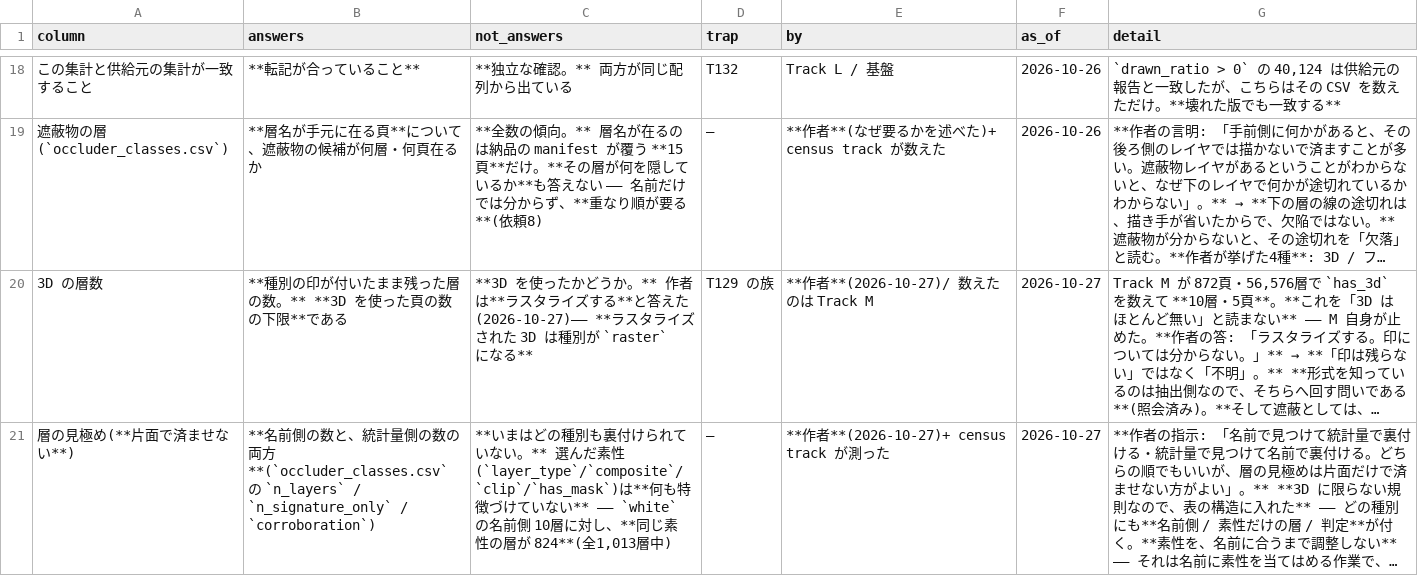
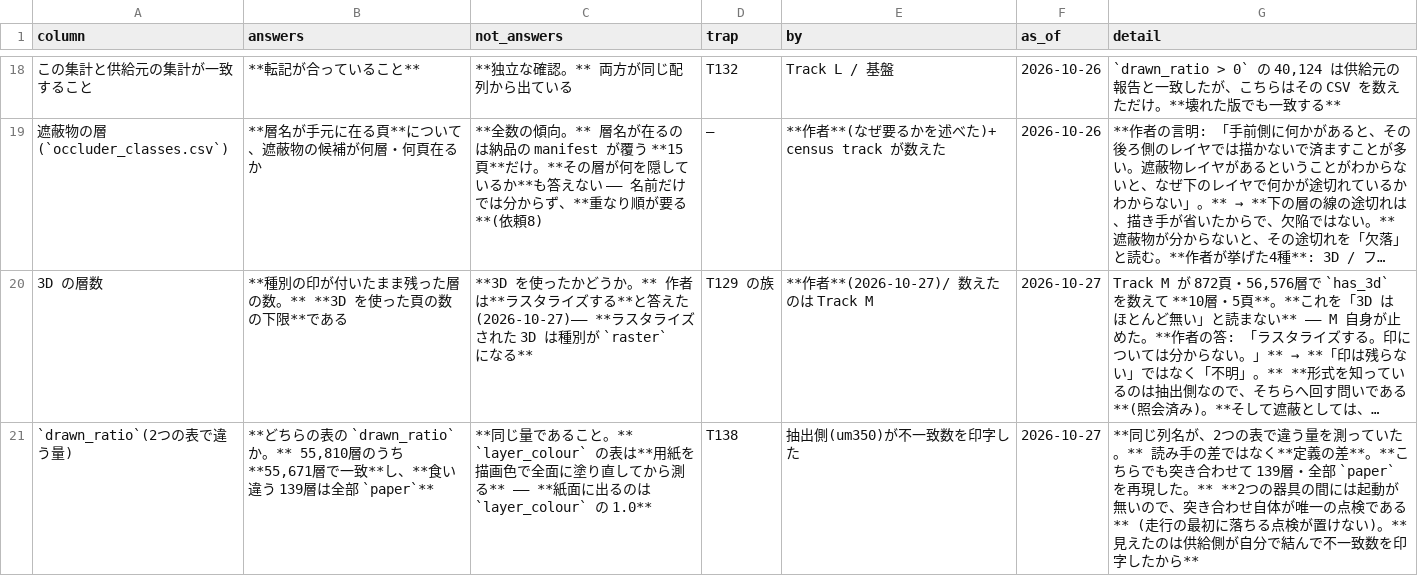
Before and after one commit to kuromook/gen_lineart, a CSV file: census/caveats.csv, drawn as a sheet; only a part is shown, gaps mark what is left out; the shorter side is filled out with more unchanged rows; long unchanged cells end in …; the diff covers the shown part only; the diff names each change by its address in the sheet, - before the commit and + after, or states it on an @@ line.

```diff
--- a/census/caveats.csv
+++ b/census/caveats.csv
+row 21: `drawn_ratio`(2つの表で違う量) | **どちらの表の `drawn_ratio` か。** 55,810層のうち **55,671層で一致**し、**食い違う 139層は全部 `paper`** | **同じ量であること。** `layer_colour` の表は**用紙を描画色で全面に塗り直してから測る** —— **紙面に出るのは `layer_colour` の 1.0** | T138 | 抽出側(um350)が不一致数を印字した | 2026-10-27 | **同じ列名が、2つの表で違う量を測っていた。** 読み手の差ではなく**定義の差**。**こちらでも突き合わせて 139層・全部 `paper` を再現した。** **2つの器具の間には起動が無いので、突き合わせ自体が唯一の点検である** (走行の最初に落ちる点検が置けない)。**見えたのは供給側が自分で結んで不一致数を印字したから**
```
Also changed, not shown: 1 added row elsewhere in this file, census/populations.csv, census/provenance.csv, 10 other files.
